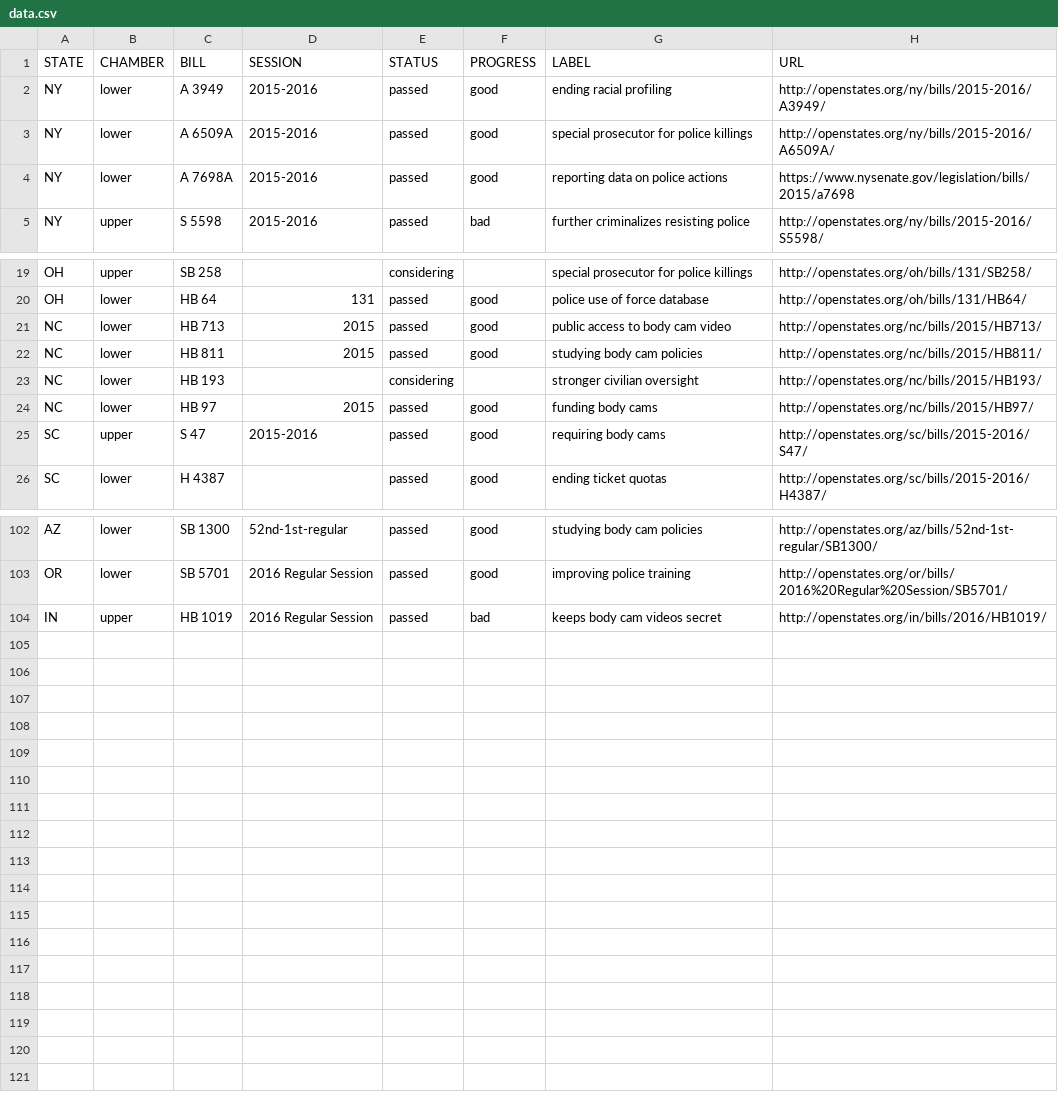
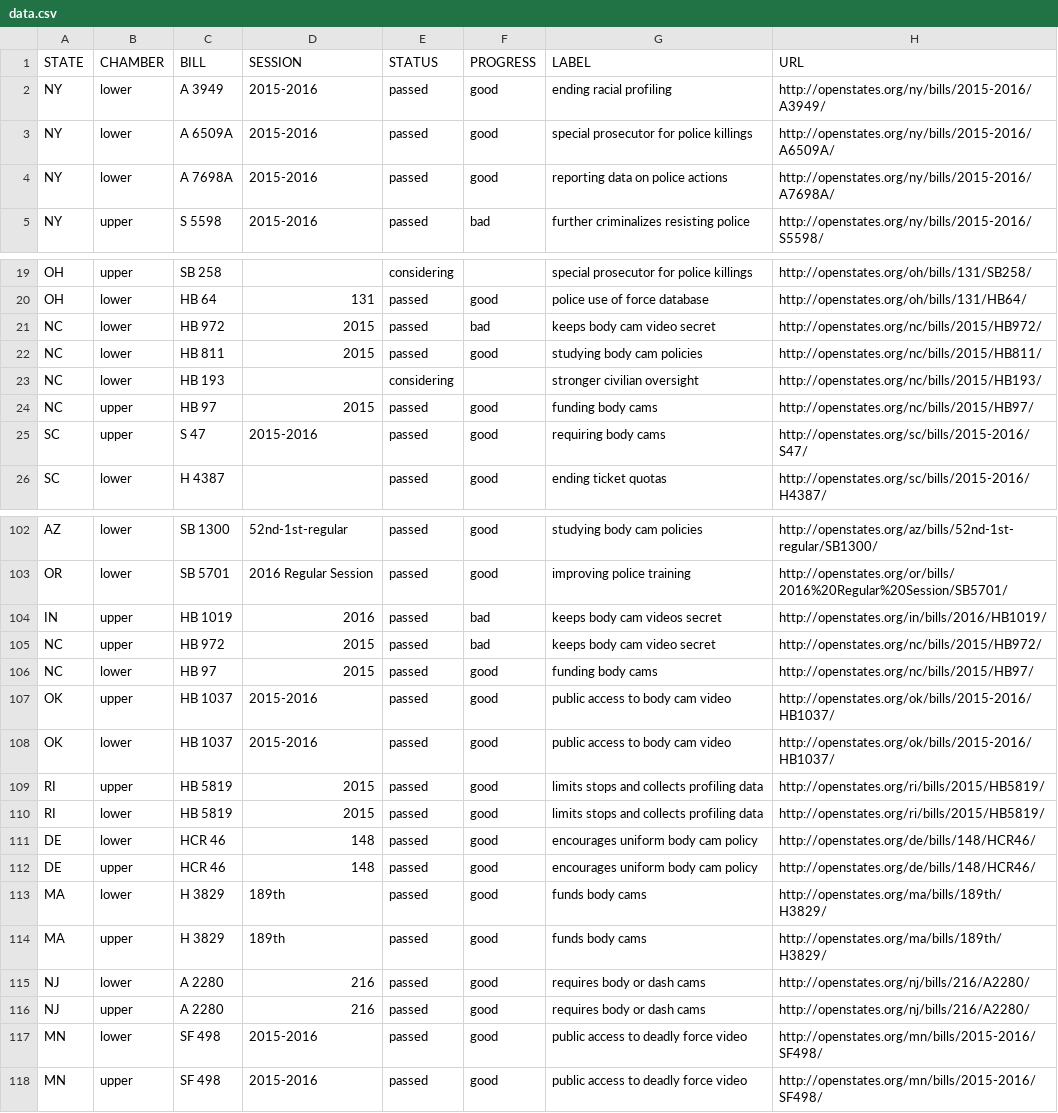
Before and after one commit to campaignzero/campaign-zero-widget, a CSV file: app/data.csv, drawn as a sheet; only a part is shown, gaps mark what is left out.

Commit message:
Update data.csv

```diff
--- a/app/data.csv
+++ b/app/data.csv
@@ -3,3 +3,3 @@ NY,lower,A 3949,2015-2016,passed,good,ending racial profiling,http://openstates.
 NY,lower,A 6509A,2015-2016,passed,good,special prosecutor for police killings,http://openstates.org/ny/bills/2015-2016/A6509A/
-NY,lower,A 7698A,2015-2016,passed,good,reporting data on police actions,https://www.nysenate.gov/legislation/bills/2015/a7698
+NY,lower,A 7698A,2015-2016,passed,good,reporting data on police actions,http://openstates.org/ny/bills/2015-2016/A7698A/
 NY,upper,S 5598,2015-2016,passed,bad,further criminalizes resisting police,http://openstates.org/ny/bills/2015-2016/S5598/
@@ -20,6 +20,6 @@ OH,upper,SB 258,,considering,,special prosecutor for police killings,http://open
 OH,lower,HB 64,131,passed,good,police use of force database,http://openstates.org/oh/bills/131/HB64/
-NC,lower,HB 713,2015,passed,good,public access to body cam video,http://openstates.org/nc/bills/2015/HB713/
+NC,lower,HB 972,2015,passed,bad,keeps body cam video secret,http://openstates.org/nc/bills/2015/HB972/
 NC,lower,HB 811,2015,passed,good,studying body cam policies,http://openstates.org/nc/bills/2015/HB811/
 NC,lower,HB 193,,considering,,stronger civilian oversight,http://openstates.org/nc/bills/2015/HB193/
-NC,lower,HB 97,2015,passed,good,funding body cams,http://openstates.org/nc/bills/2015/HB97/
+NC,upper,HB 97,2015,passed,good,funding body cams,http://openstates.org/nc/bills/2015/HB97/
 SC,upper,S 47,2015-2016,passed,good,requiring body cams,http://openstates.org/sc/bills/2015-2016/S47/
@@ -103,2 +103,16 @@ AZ,lower,SB 1300,52nd-1st-regular,passed,good,studying body cam policies,http://
 OR,lower,SB 5701,2016 Regular Session,passed,good,improving police training,http://openstates.org/or/bills/2016%20Regular%20Session/SB5701/
-IN,upper,HB 1019,2016 Regular Session,passed,bad,keeps body cam videos secret,http://openstates.org/in/bills/2016/HB1019/
+IN,upper,HB 1019,2016,passed,bad,keeps body cam videos secret,http://openstates.org/in/bills/2016/HB1019/
+NC,upper,HB 972,2015,passed,bad,keeps body cam video secret,http://openstates.org/nc/bills/2015/HB972/
+NC,lower,HB 97,2015,passed,good,funding body cams,http://openstates.org/nc/bills/2015/HB97/
+OK,upper,HB 1037,2015-2016,passed,good,public access to body cam video,http://openstates.org/ok/bills/2015-2016/HB1037/
+OK,lower,HB 1037,2015-2016,passed,good,public access to body cam video,http://openstates.org/ok/bills/2015-2016/HB1037/
+RI,upper,HB 5819,2015,passed,good,limits stops and collects profiling data,http://openstates.org/ri/bills/2015/HB5819/
+RI,lower,HB 5819,2015,passed,good,limits stops and collects profiling data,http://openstates.org/ri/bills/2015/HB5819/
+DE,lower,HCR 46,148,passed,good,encourages uniform body cam policy,http://openstates.org/de/bills/148/HCR46/
+DE,upper,HCR 46,148,passed,good,encourages uniform body cam policy,http://openstates.org/de/bills/148/HCR46/
+MA,lower,H 3829,189th,passed,good,funds body cams,http://openstates.org/ma/bills/189th/H3829/
+MA,upper,H 3829,189th,passed,good,funds body cams,http://openstates.org/ma/bills/189th/H3829/
+NJ,lower,A 2280,216,passed,good,requires body or dash cams,http://openstates.org/nj/bills/216/A2280/
+NJ,upper,A 2280,216,passed,good,requires body or dash cams,http://openstates.org/nj/bills/216/A2280/
+MN,lower,SF 498,2015-2016,passed,good,public access to deadly force video,http://openstates.org/mn/bills/2015-2016/SF498/
+MN,upper,SF 498,2015-2016,passed,good,public access to deadly force video,http://openstates.org/mn/bills/2015-2016/SF498/
```
